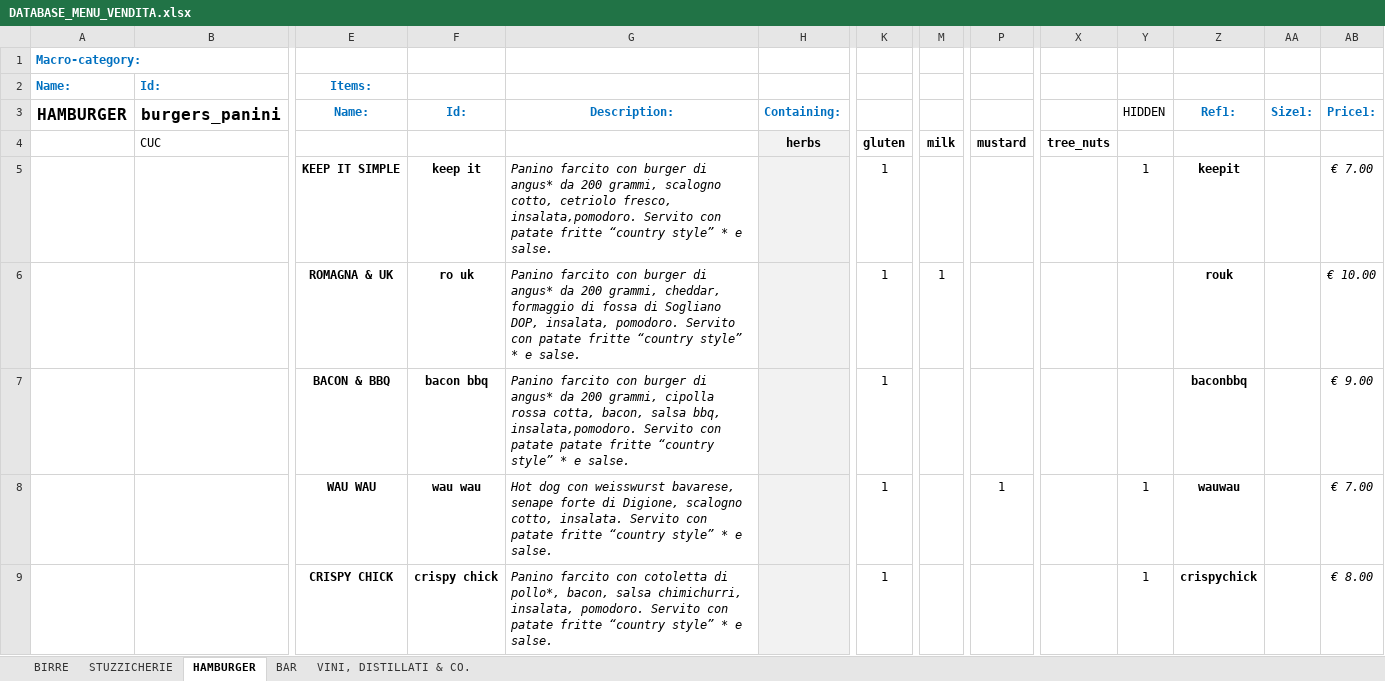
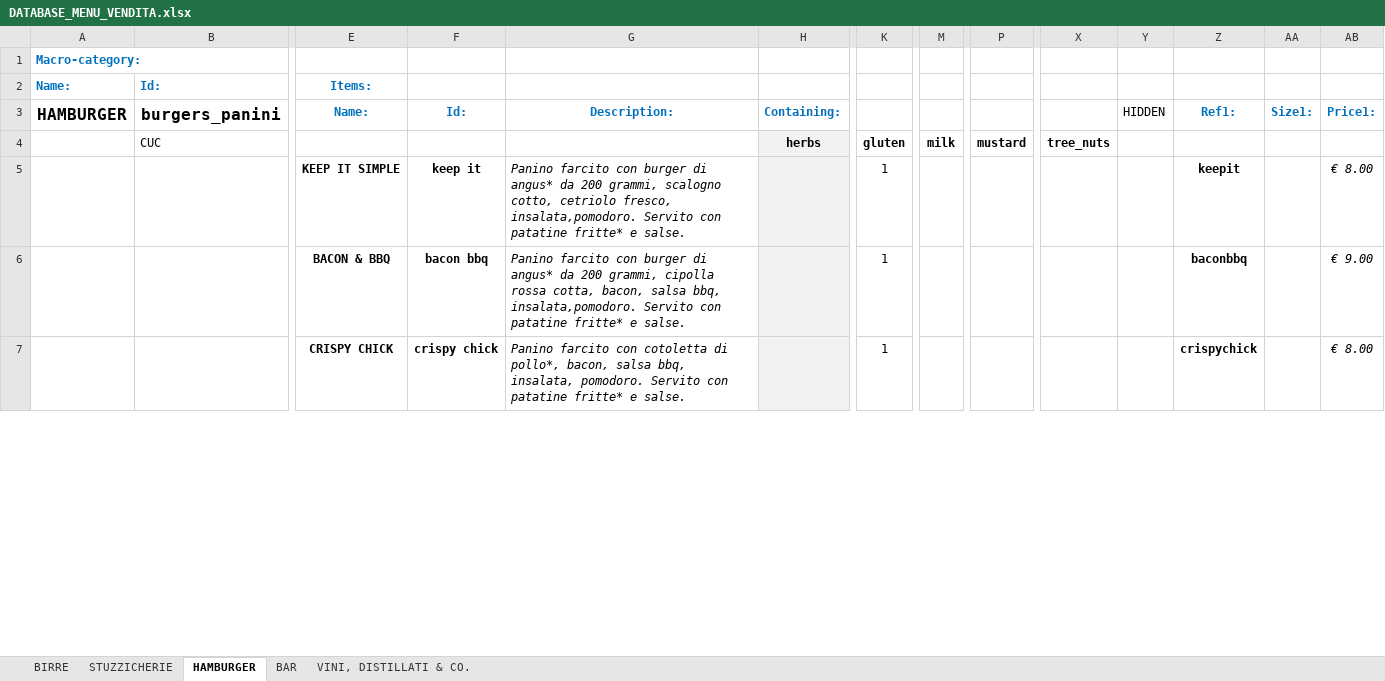
Before and after one commit to jb-pub/menu, an Excel workbook: excel/DATABASE_MENU_VENDITA.xlsx, sheet HAMBURGER, drawn as a sheet; only a part is shown, gaps mark what is left out; values as stored, in another font and other column widths than the file's, no borders; removed rows and columns are numbered as before the commit, all else as after; rows hold the shown columns only; the diff covers the shown part only; the diff names each change by its address in the sheet, - before the commit and + after, or states it on an @@ line.

```diff
--- a/excel/DATABASE_MENU_VENDITA.xlsx (sheet HAMBURGER)
+++ b/excel/DATABASE_MENU_VENDITA.xlsx (sheet HAMBURGER)
-G5: …Servito con patate fritte “country style” * e salse.
+G5: …Servito con patatine fritte* e salse.
-Y5: 1
+Y5: (empty)
-AB5: € 7.00
+AB5: € 8.00
-row 6:  |  | ROMAGNA & UK | ro uk | Panino farcito con burger di angus* da 200 grammi, cheddar, formaggio di fossa di Sogliano DOP, insalata, pomodoro. Servito con patate fritte “country style” * e salse. |  | 1 | 1 |  |  |  | rouk |  | € 10.00
-G6: …Servito con patate patate fritte “country style” * e salse.
+G6: …Servito con patatine fritte* e salse.
-row 8:  |  | WAU WAU | wau wau | Hot dog con weisswurst bavarese, senape forte di Digione, scalogno cotto, insalata. Servito con patate fritte “country style” * e salse. |  | 1 |  | 1 |  | 1 | wauwau |  | € 7.00
-G7: …bacon, salsa chimichurri, insalata, pomodoro. Servito con patate fritte “country style” * e salse.
+G7: …bacon, salsa bbq, insalata, pomodoro. Servito con patatine fritte* e salse.
-Y7: 1
+Y7: (empty)
```
Also changed, not shown: 1 added row, 7 removed rows and 6 edited cells elsewhere in this sheet, sheet BAR, 1 other file.
